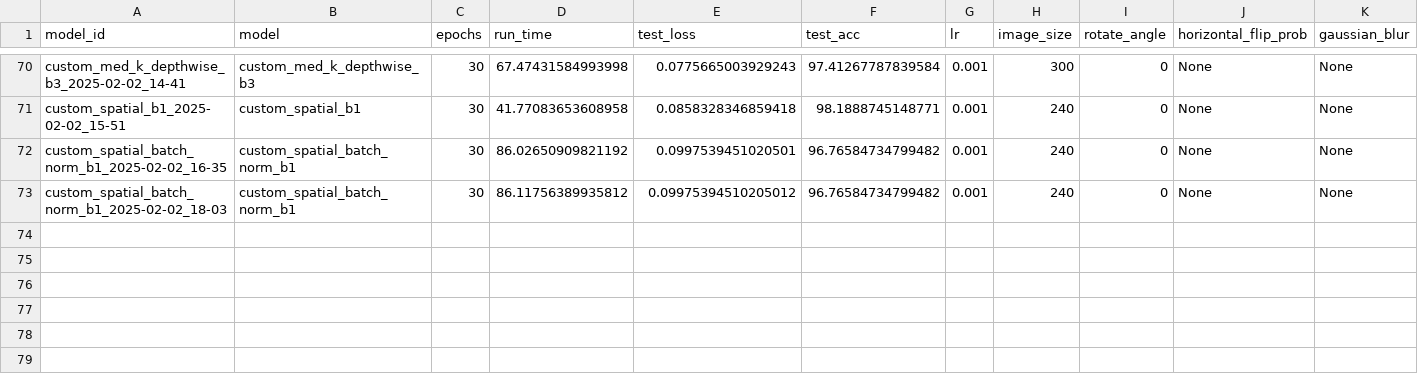
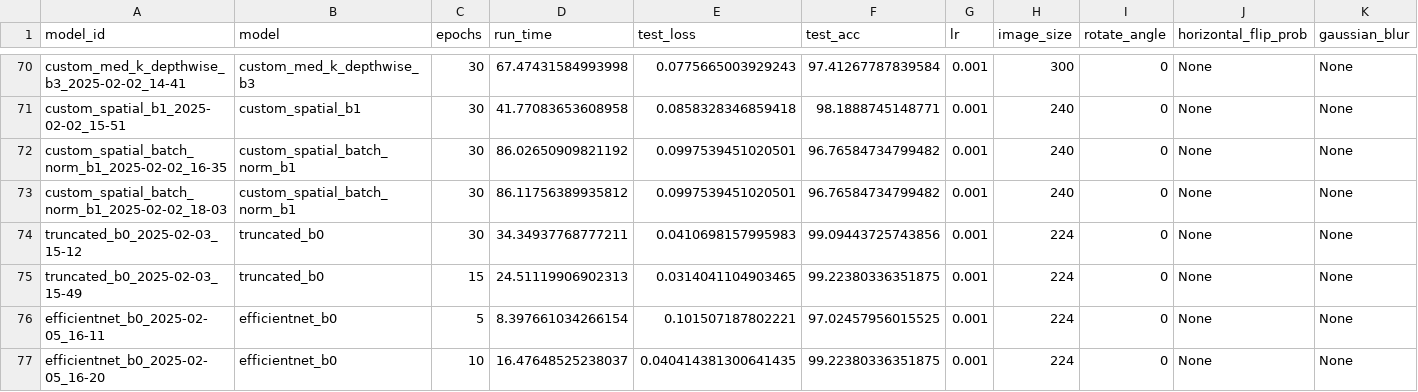
Before and after one commit to noahba65/cxr_thesis, a CSV file: results/test_results.csv, drawn as a sheet; only a part is shown, gaps mark what is left out; rows hold the shown columns only; the diff names each change by its address in the sheet, - before the commit and + after, or states it on an @@ line.

Commit message:
Tested truncated b0 and tested b0 with lower epochs

```diff
--- a/results/test_results.csv
+++ b/results/test_results.csv
-E73 (test_loss): 0.09975394510205012
+E73 (test_loss): 0.0997539451020501
+row 74: truncated_b0_2025-02-03_15-12 | truncated_b0 | 30 | 34.34937768777211 | 0.0410698157995983 | 99.09443725743856 | 0.001 | 224 | 0 | None | None
+row 75: truncated_b0_2025-02-03_15-49 | truncated_b0 | 15 | 24.51119906902313 | 0.0314041104903465 | 99.22380336351875 | 0.001 | 224 | 0 | None | None
+row 76: efficientnet_b0_2025-02-05_16-11 | efficientnet_b0 | 5 | 8.397661034266154 | 0.101507187802221 | 97.02457956015525 | 0.001 | 224 | 0 | None | None
+row 77: efficientnet_b0_2025-02-05_16-20 | efficientnet_b0 | 10 | 16.47648525238037 | 0.040414381300641435 | 99.22380336351875 | 0.001 | 224 | 0 | None | None
```
Also changed, not shown: 21 other files.
